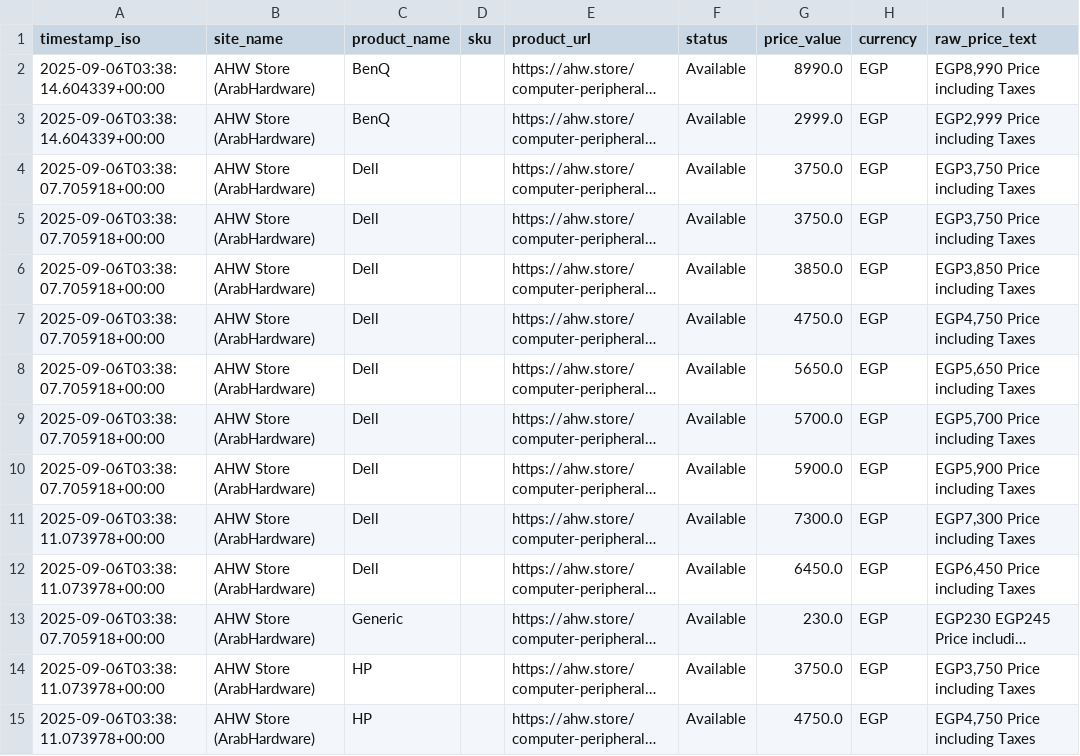
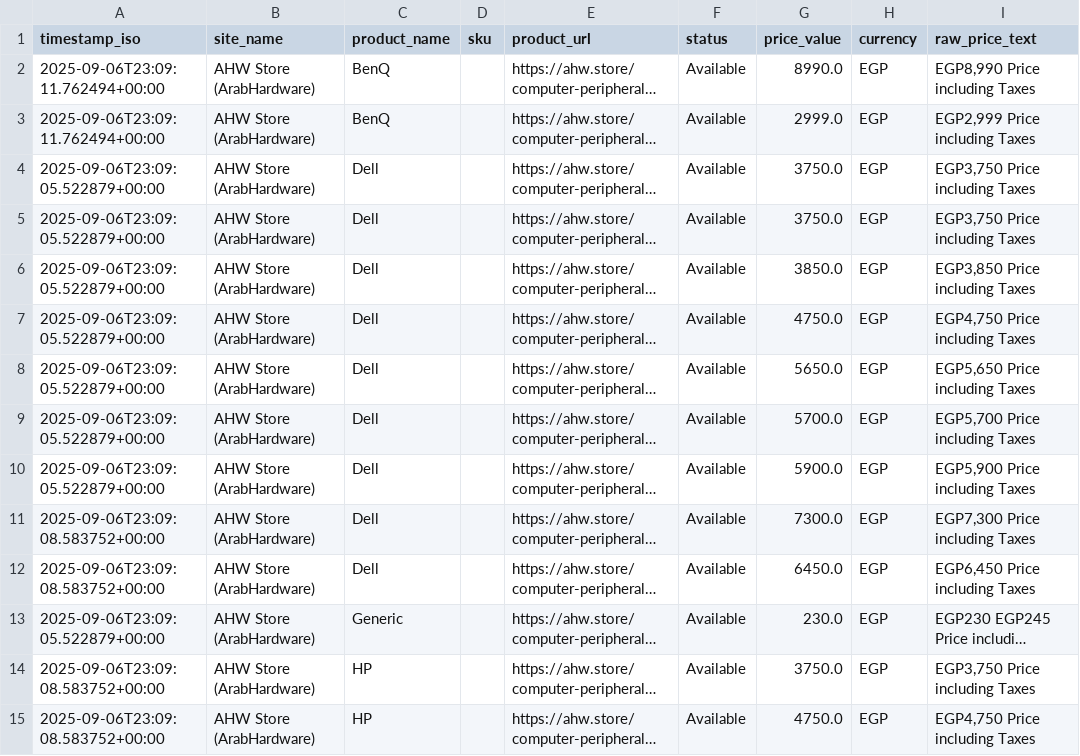
Before and after one commit to mohanedgames-design/v2, a CSV file: out/current_snapshot.csv, drawn as a sheet; only a part is shown; long unchanged cells end in …; the diff covers the shown part only; the diff names each change by its address in the sheet, - before the commit and + after, or states it on an @@ line.

```diff
--- a/out/current_snapshot.csv
+++ b/out/current_snapshot.csv
-A2:A3 (timestamp_iso): 2025-09-06T03:38:14.604339+00:00
+A2:A3 (timestamp_iso): 2025-09-06T23:09:11.762494+00:00
-A4:A10 (timestamp_iso): 2025-09-06T03:38:07.705918+00:00
+A4:A10 (timestamp_iso): 2025-09-06T23:09:05.522879+00:00
-A11:A12 (timestamp_iso): 2025-09-06T03:38:11.073978+00:00
+A11:A12 (timestamp_iso): 2025-09-06T23:09:08.583752+00:00
-A13 (timestamp_iso): 2025-09-06T03:38:07.705918+00:00
+A13 (timestamp_iso): 2025-09-06T23:09:05.522879+00:00
-A14:A15 (timestamp_iso): 2025-09-06T03:38:11.073978+00:00
+A14:A15 (timestamp_iso): 2025-09-06T23:09:08.583752+00:00
```
Also changed, not shown: 22 edited cells elsewhere in this file, 1 other file.
